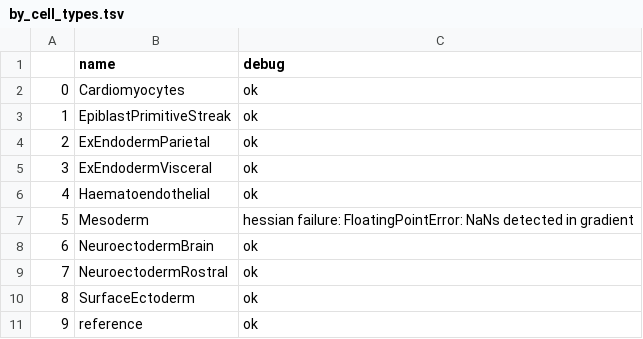
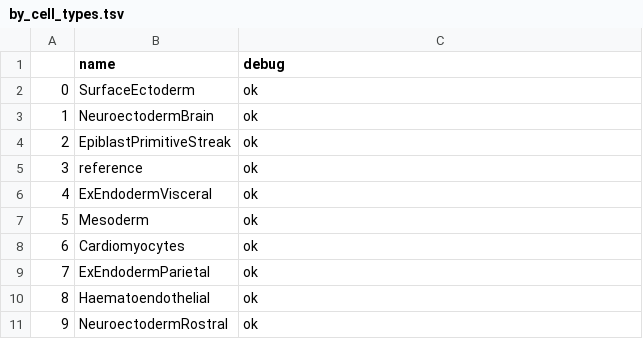
Before and after one commit to Reilly-Lab-Yale/tabula-rasa, a TSV file: notebooks/object_creation/simulations/emperically_calibrated/shendure/by_cell_types.tsv, drawn as a sheet.

Commit message:
testing shendure

```diff
--- a/notebooks/object_creation/simulations/emperically_calibrated/shendure/by_cell_types.tsv
+++ b/notebooks/object_creation/simulations/emperically_calibrated/shendure/by_cell_types.tsv
@@ -1,11 +1,11 @@
 	name	debug
-0	Cardiomyocytes	ok
-1	EpiblastPrimitiveStreak	ok
-2	ExEndodermParietal	ok
-3	ExEndodermVisceral	ok
-4	Haematoendothelial	ok
-5	Mesoderm	hessian failure: FloatingPointError: NaNs detected in gradient
-6	NeuroectodermBrain	ok
-7	NeuroectodermRostral	ok
-8	SurfaceEctoderm	ok
-9	reference	ok
+0	SurfaceEctoderm	ok
+1	NeuroectodermBrain	ok
+2	EpiblastPrimitiveStreak	ok
+3	reference	ok
+4	ExEndodermVisceral	ok
+5	Mesoderm	ok
+6	Cardiomyocytes	ok
+7	ExEndodermParietal	ok
+8	Haematoendothelial	ok
+9	NeuroectodermRostral	ok
```
Also changed, not shown: 2 other files.
